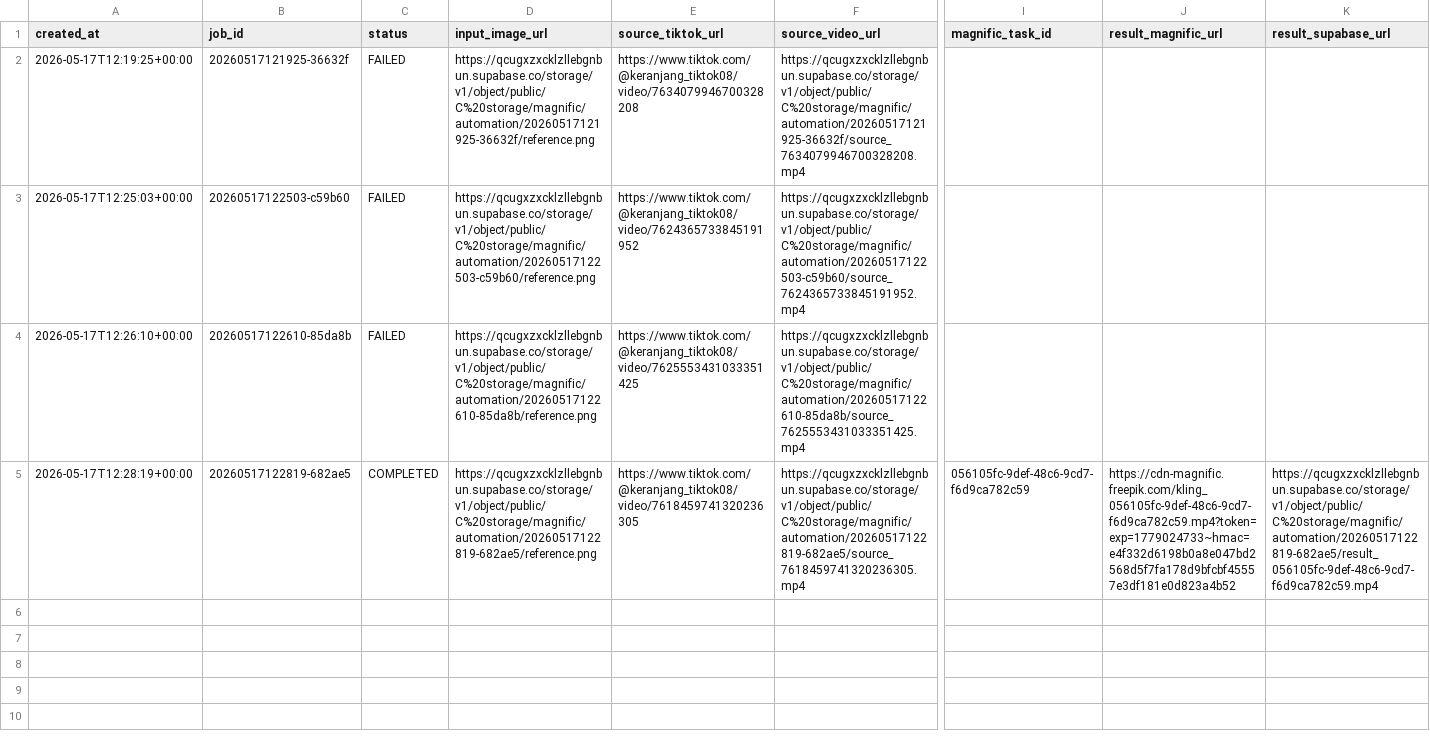
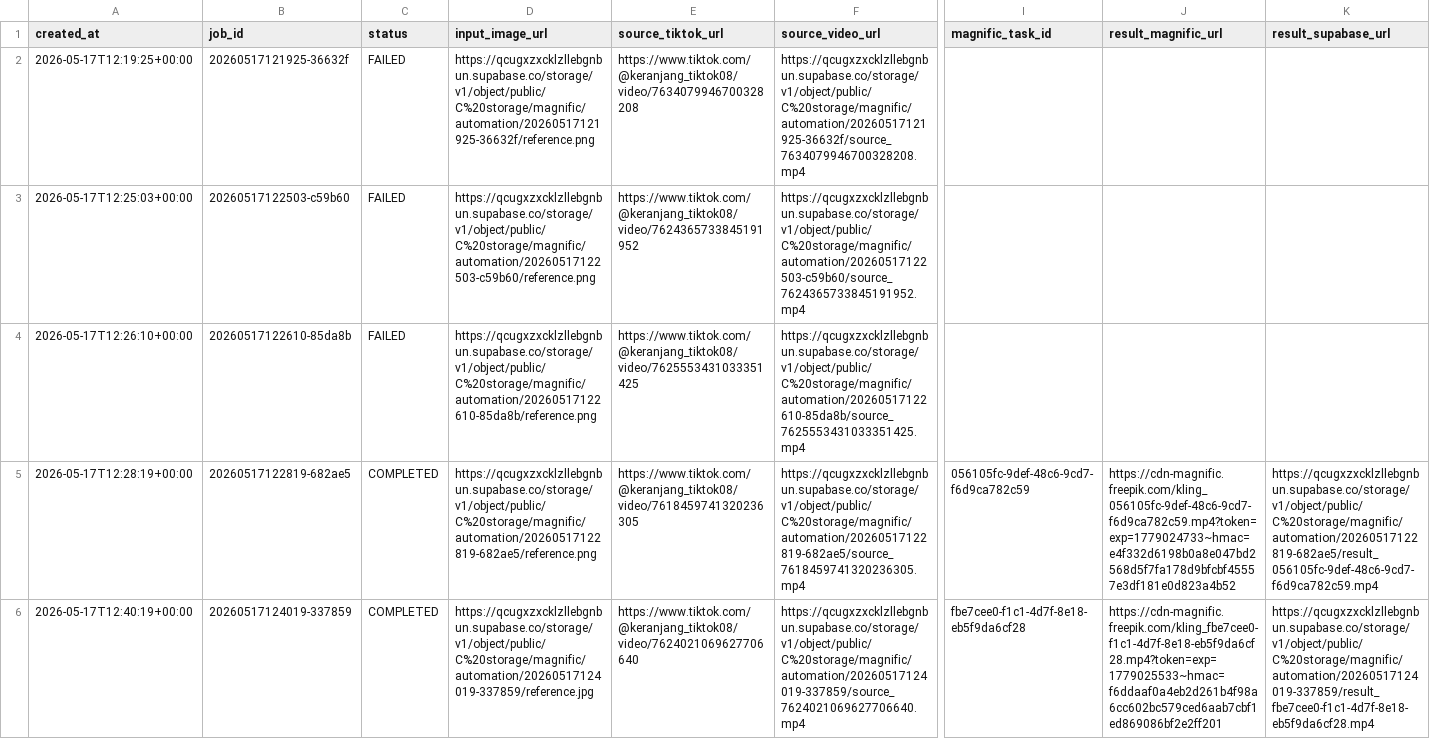
Before and after one commit to nvlhnn/tIktok-motion-agent, a CSV file: tiktok-motion-agent/data/runs.csv, drawn as a sheet; only a part is shown, gaps mark what is left out; rows hold the shown columns only; the diff names each change by its address in the sheet, - before the commit and + after, or states it on an @@ line.

Commit message:
Record motion run 20260517124019

```diff
--- a/tiktok-motion-agent/data/runs.csv
+++ b/tiktok-motion-agent/data/runs.csv
+row 6: 2026-05-17T12:40:19+00:00 | 20260517124019-337859 | COMPLETED | https://qcugxzxcklzllebgnbun.supabase.co/storage/v1/object/public/C%20storage/magnific/automation/20260517124019-337859/reference.jpg | https://www.tiktok.com/@keranjang_tiktok08/video/7624021069627706640 | https://qcugxzxcklzllebgnbun.supabase.co/storage/v1/object/public/C%20storage/magnific/automation/20260517124019-337859/source_7624021069627706640.mp4 | fbe7cee0-f1c1-4d7f-8e18-eb5f9da6cf28 | https://cdn-magnific.freepik.com/kling_fbe7cee0-f1c1-4d7f-8e18-eb5f9da6cf28.mp4?token=exp=1779025533~hmac=f6ddaaf0a4eb2d261b4f98a6cc602bc579ced6aab7cbf1ed869086bf2e2ff201 | https://qcugxzxcklzllebgnbun.supabase.co/storage/v1/object/public/C%20storage/magnific/automation/20260517124019-337859/result_fbe7cee0-f1c1-4d7f-8e18-eb5f9da6cf28.mp4
```
Also changed, not shown: 1 other file.
